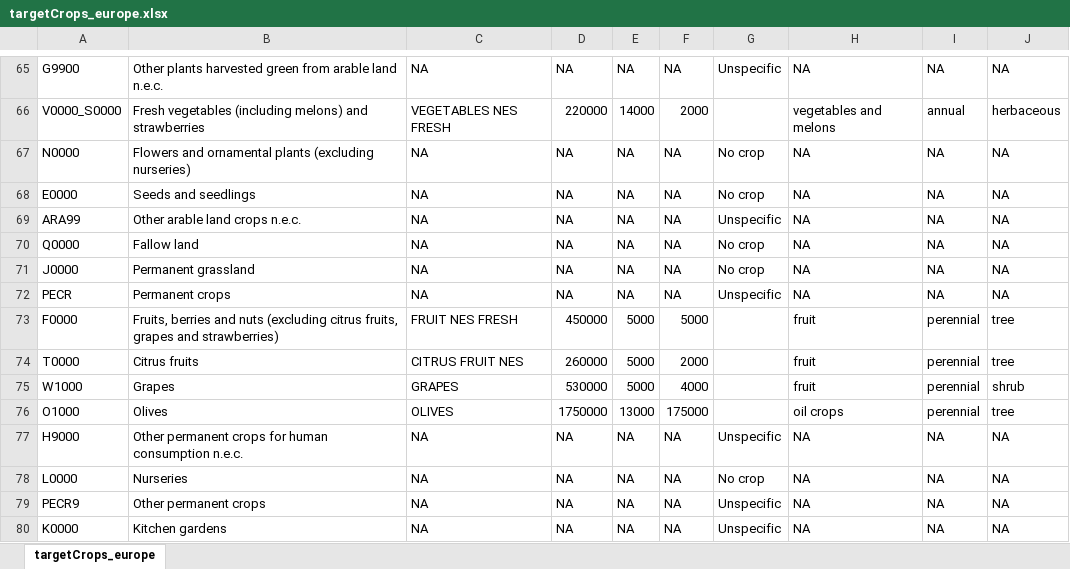
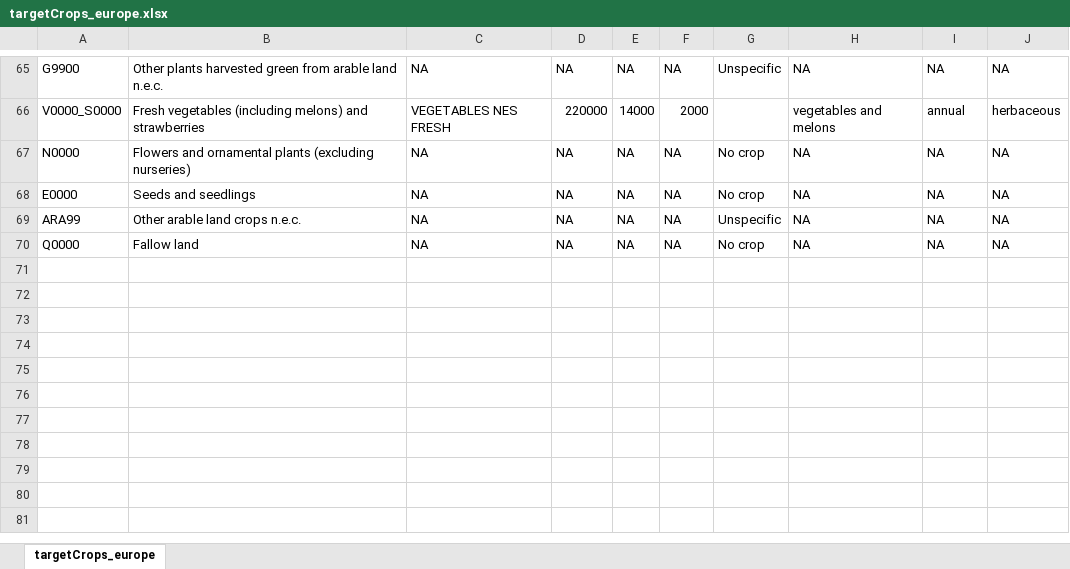
Before and after one commit to legli/AgriculturalStabilityEurope, an Excel workbook: datasets/targetCrops_europe.xlsx, sheet targetCrops_europe, drawn as a sheet; only a part is shown, gaps mark what is left out; values as stored, in another font and other column widths than the file's, no borders; the diff names each change by its address in the sheet, - before the commit and + after, or states it on an @@ line.

```diff
--- a/datasets/targetCrops_europe.xlsx (sheet targetCrops_europe)
+++ b/datasets/targetCrops_europe.xlsx (sheet targetCrops_europe)
-row 71: J0000 | Permanent grassland | NA | NA | NA | NA | No crop | NA | NA | NA
-row 72: PECR | Permanent crops | NA | NA | NA | NA | Unspecific | NA | NA | NA
-row 73: F0000 | Fruits, berries and nuts (excluding citrus fruits, grapes and strawberries) | FRUIT NES FRESH | 450000 | 5000 | 5000 |  | fruit | perennial | tree
-row 74: T0000 | Citrus fruits | CITRUS FRUIT NES | 260000 | 5000 | 2000 |  | fruit | perennial | tree
-row 75: W1000 | Grapes | GRAPES | 530000 | 5000 | 4000 |  | fruit | perennial | shrub
-row 76: O1000 | Olives | OLIVES | 1750000 | 13000 | 175000 |  | oil crops | perennial | tree
-row 77: H9000 | Other permanent crops for human consumption n.e.c. | NA | NA | NA | NA | Unspecific | NA | NA | NA
-row 78: L0000 | Nurseries | NA | NA | NA | NA | No crop | NA | NA | NA
-row 79: PECR9 | Other permanent crops | NA | NA | NA | NA | Unspecific | NA | NA | NA
-row 80: K0000 | Kitchen gardens | NA | NA | NA | NA | Unspecific | NA | NA | NA
```
Also changed, not shown: datasetsDerived/cropsFinal.xlsx, 29 other files.
